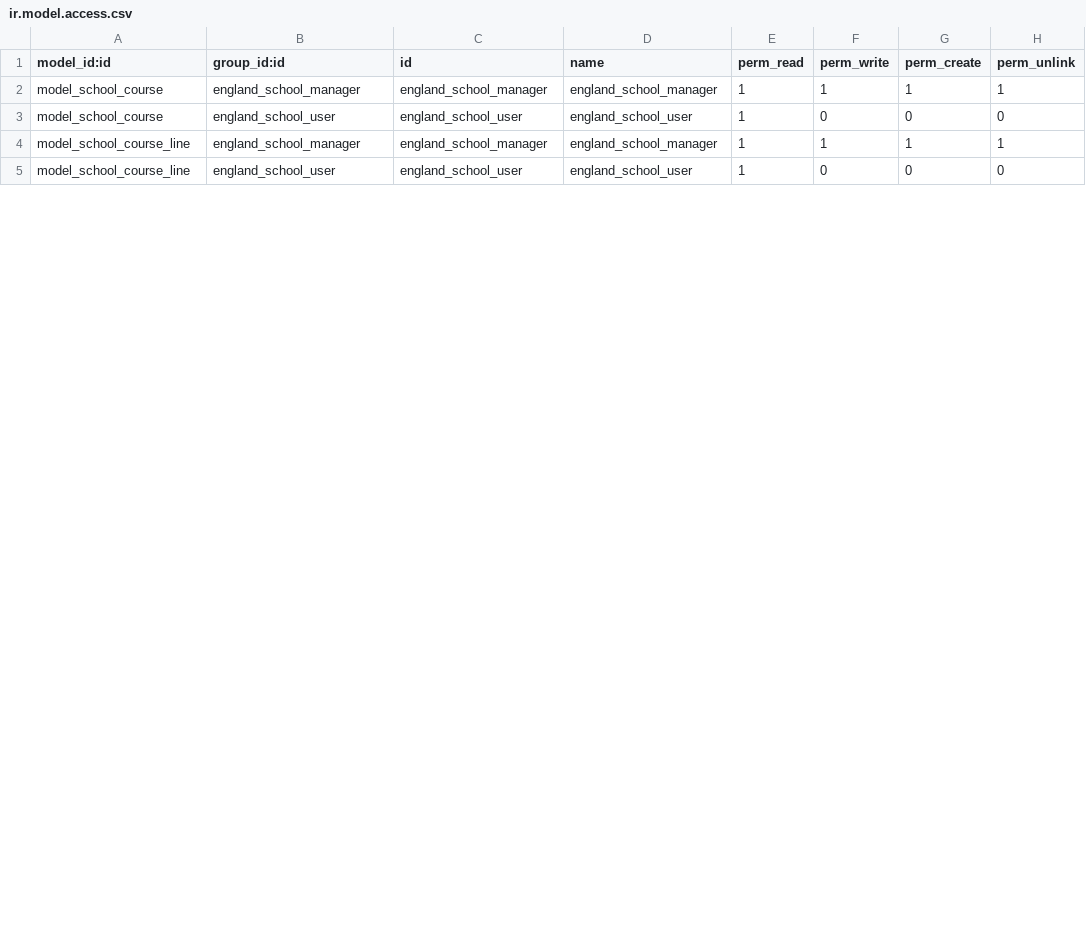
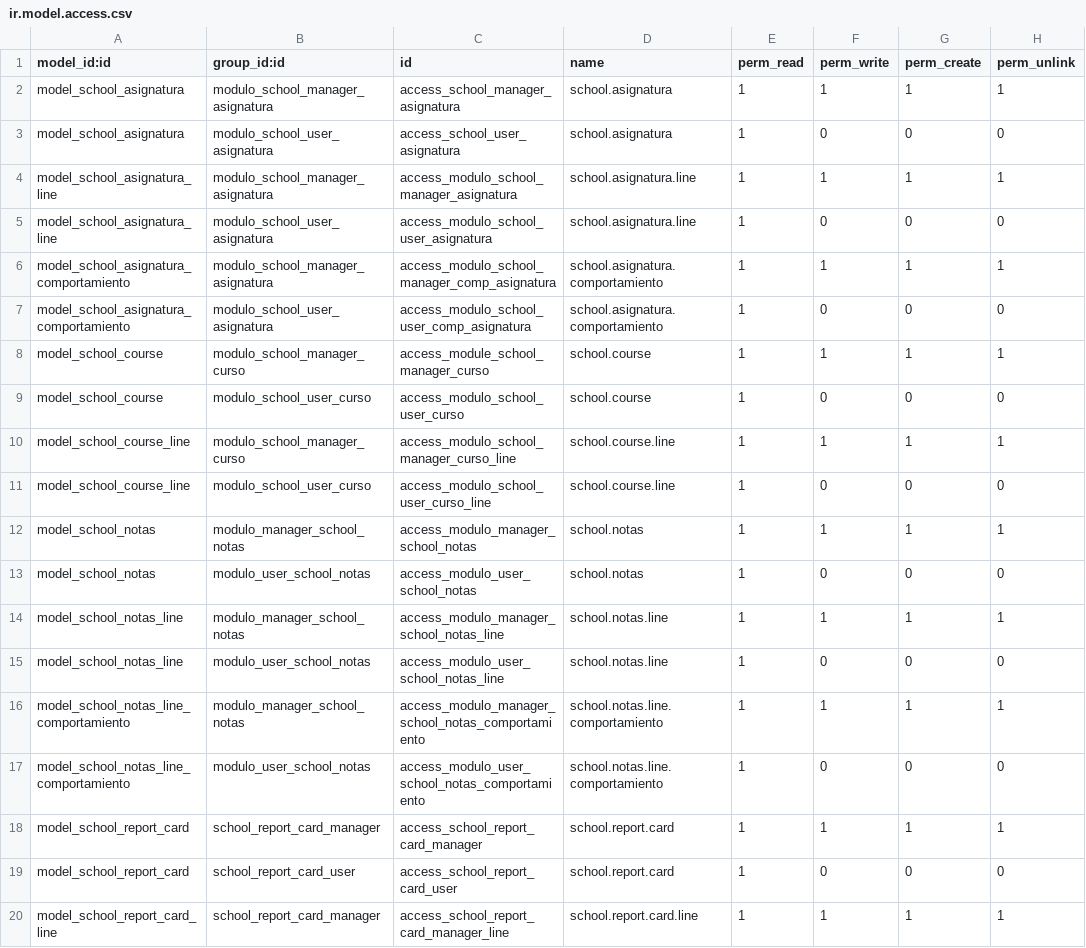
Before and after one commit to hondurasopen/School, a CSV file: security/ir.model.access.csv, drawn as a sheet; only a part is shown; the diff covers the shown part only.

Commit message:
Access Rules

```diff
--- a/security/ir.model.access.csv
+++ b/security/ir.model.access.csv
@@ -1,5 +1,20 @@
 model_id:id,group_id:id,id,name,perm_read,perm_write,perm_create,perm_unlink
-model_school_course,england_school_manager,england_school_manager,england_school_manager,1,1,1,1
-model_school_course,england_school_user,england_school_user,england_school_user,1,0,0,0
-model_school_course_line,england_school_manager,england_school_manager,england_school_manager,1,1,1,1
-model_school_course_line,england_school_user,england_school_user,england_school_user,1,0,0,0
+model_school_asignatura,modulo_school_manager_asignatura,access_school_manager_asignatura,school.asignatura,1,1,1,1
+model_school_asignatura,modulo_school_user_asignatura,access_school_user_asignatura,school.asignatura,1,0,0,0
+model_school_asignatura_line,modulo_school_manager_asignatura,access_modulo_school_manager_asignatura,school.asignatura.line,1,1,1,1
+model_school_asignatura_line,modulo_school_user_asignatura,access_modulo_school_user_asignatura,school.asignatura.line,1,0,0,0
+model_school_asignatura_comportamiento,modulo_school_manager_asignatura,access_modulo_school_manager_comp_asignatura,school.asignatura.comportamiento,1,1,1,1
+model_school_asignatura_comportamiento,modulo_school_user_asignatura,access_modulo_school_user_comp_asignatura,school.asignatura.comportamiento,1,0,0,0
+model_school_course,modulo_school_manager_curso,access_module_school_manager_curso,school.course,1,1,1,1
+model_school_course,modulo_school_user_curso,access_modulo_school_user_curso,school.course,1,0,0,0
+model_school_course_line,modulo_school_manager_curso,access_modulo_school_manager_curso_line,school.course.line,1,1,1,1
+model_school_course_line,modulo_school_user_curso,access_modulo_school_user_curso_line,school.course.line,1,0,0,0
+model_school_notas,modulo_manager_school_notas,access_modulo_manager_school_notas,school.notas,1,1,1,1
+model_school_notas,modulo_user_school_notas,access_modulo_user_school_notas,school.notas,1,0,0,0
+model_school_notas_line,modulo_manager_school_notas,access_modulo_manager_school_notas_line,school.notas.line,1,1,1,1
+model_school_notas_line,modulo_user_school_notas,access_modulo_user_school_notas_line,school.notas.line,1,0,0,0
+model_school_notas_line_comportamiento,modulo_manager_school_notas,access_modulo_manager_school_notas_comportamiento,school.notas.line.comportamiento,1,1,1,1
+model_school_notas_line_comportamiento,modulo_user_school_notas,access_modulo_user_school_notas_comportamiento,school.notas.line.comportamiento,1,0,0,0
+model_school_report_card,school_report_card_manager,access_school_report_card_manager,school.report.card,1,1,1,1
+model_school_report_card,school_report_card_user,access_school_report_card_user,school.report.card,1,0,0,0
+model_school_report_card_line,school_report_card_manager,access_school_report_card_manager_line,school.report.card.line,1,1,1,1
```
Also changed, not shown: 1 added row, 2 removed rows and 12 edited cells elsewhere in this file, 3 other files.
